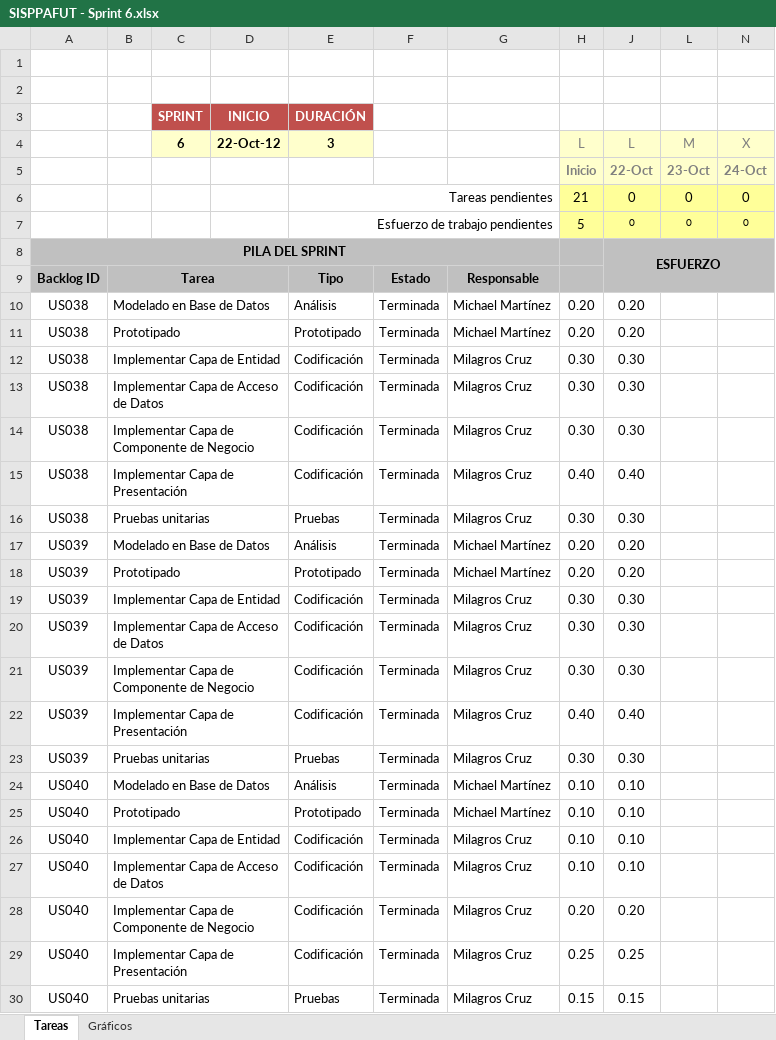
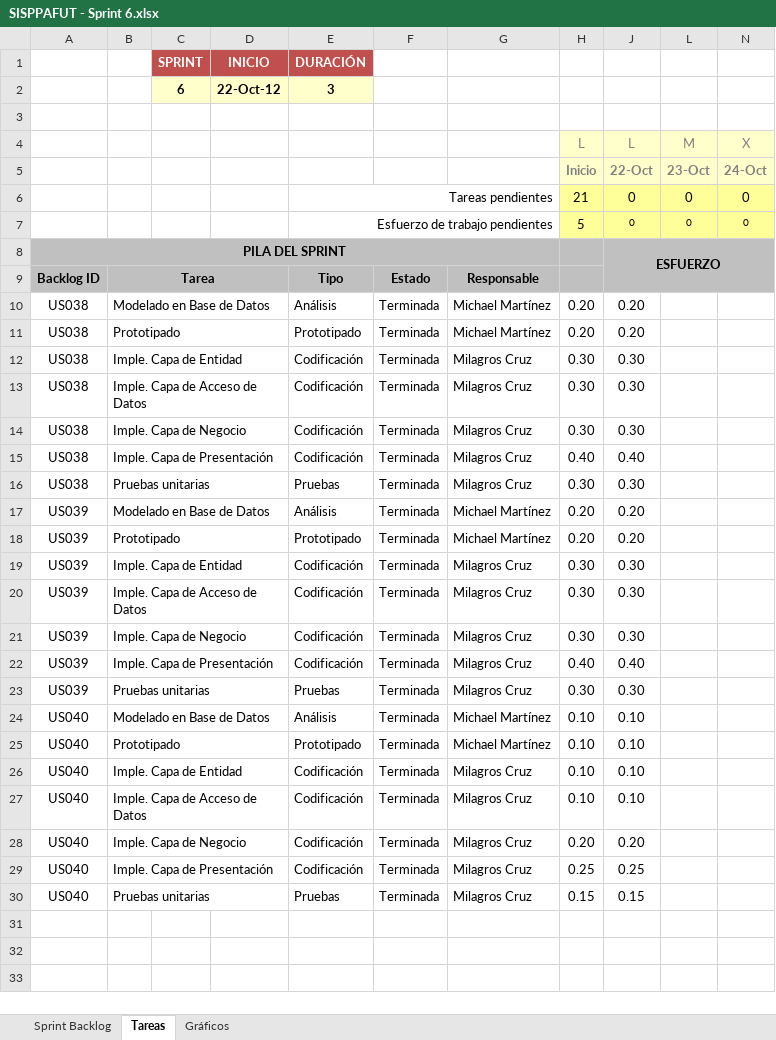
Before and after one commit to michaelrmartinezm/sisppafut, an Excel workbook: Documentos/SISPPAFUT - Sprint 6.xlsx, sheet Tareas, drawn as a sheet; values as stored, in another font and other column widths than the file's, no borders; conditional formats not drawn; removed rows and columns are numbered as before the commit, all else as after; the diff names each change by its address in the sheet, - before the commit and + after, or states it on an @@ line.

```diff
--- a/Documentos/SISPPAFUT - Sprint 6.xlsx (sheet Tareas)
+++ b/Documentos/SISPPAFUT - Sprint 6.xlsx (sheet Tareas)
@@ sheet tab unhidden: Sprint Backlog @@
@@ row 3 moved to row 1: SPRINT @@
+row 2:  |  | 6 | 22-Oct-12 | 3
-row 2: (empty)
-C4: 6
+C4: (empty)
-C4:E4 fill: #FFFFCC
+C4:E4 fill: none
-D4: 22-Oct-12
+D4: (empty)
-E4: 3
+E4: (empty)
-B12: Implementar Capa de Entidad
+B12: Imple. Capa de Entidad
-B13: Implementar Capa de Acceso de Datos
+B13: Imple. Capa de Acceso de Datos
-B14: Implementar Capa de Componente de Negocio
+B14: Imple. Capa de Negocio
-B15: Implementar Capa de Presentación
+B15: Imple. Capa de Presentación
-B19: Implementar Capa de Entidad
+B19: Imple. Capa de Entidad
-B20: Implementar Capa de Acceso de Datos
+B20: Imple. Capa de Acceso de Datos
-B21: Implementar Capa de Componente de Negocio
+B21: Imple. Capa de Negocio
-B22: Implementar Capa de Presentación
+B22: Imple. Capa de Presentación
-B26: Implementar Capa de Entidad
+B26: Imple. Capa de Entidad
-B27: Implementar Capa de Acceso de Datos
+B27: Imple. Capa de Acceso de Datos
-B28: Implementar Capa de Componente de Negocio
+B28: Imple. Capa de Negocio
-B29: Implementar Capa de Presentación
+B29: Imple. Capa de Presentación
```
Also changed, not shown: formulas that keep their value, charts or pictures, Documentos/SISPPAFUT - Sprint 1.xlsx, Documentos/SISPPAFUT - Sprint 2.xlsx, 6 other files.
